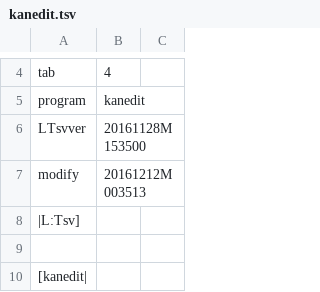
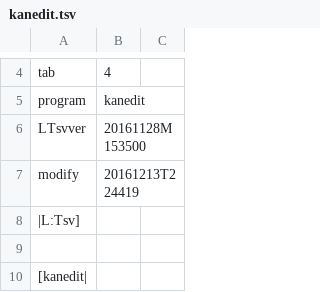
Before and after one commit to ooblog/LTsv10kanedit, a TSV file: kanedit.tsv, drawn as a sheet; only a part is shown, gaps mark what is left out.

Commit message:
「LTsv/kanchar.tsv」で「柬」の扱いが宙に浮いてる(「東」「京」「束」とドット絵の区別難航してる)が「docs/kanedit_etc.tsv」で参考資料リンク集まとめたのでセーブコミット。

```diff
--- a/kanedit.tsv
+++ b/kanedit.tsv
@@ -6,3 +6,3 @@ program	kanedit
 LTsvver	20161128M153500
-modify	20161212M003513
+modify	20161213T224419
 |L:Tsv]
```
Also changed, not shown: LTsv/LTsv_glyph.tsv, LTsv/kanchar.tsv, 18 other files.
